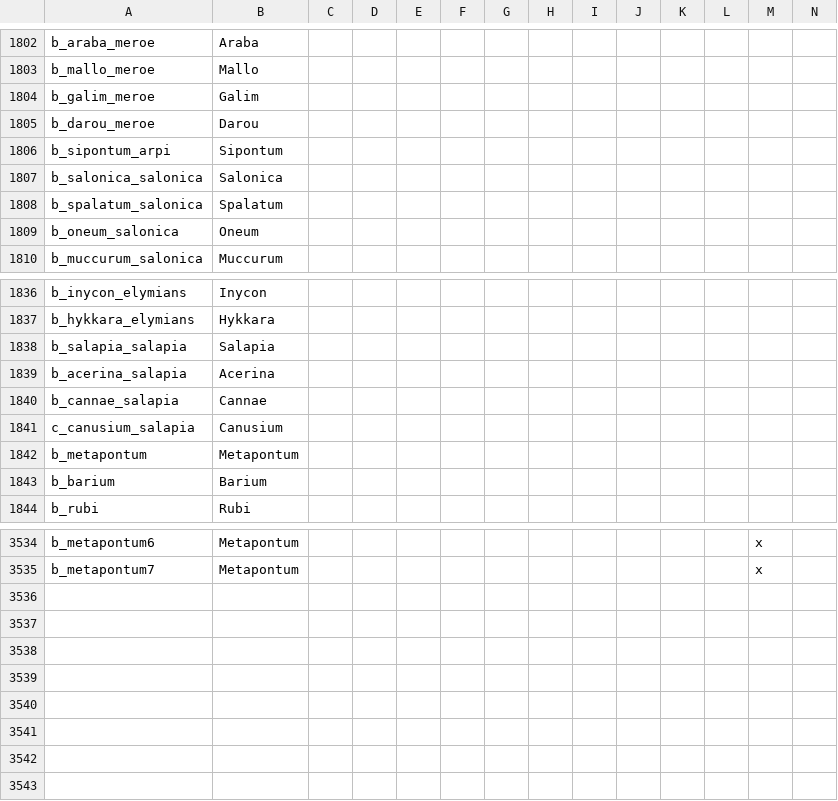
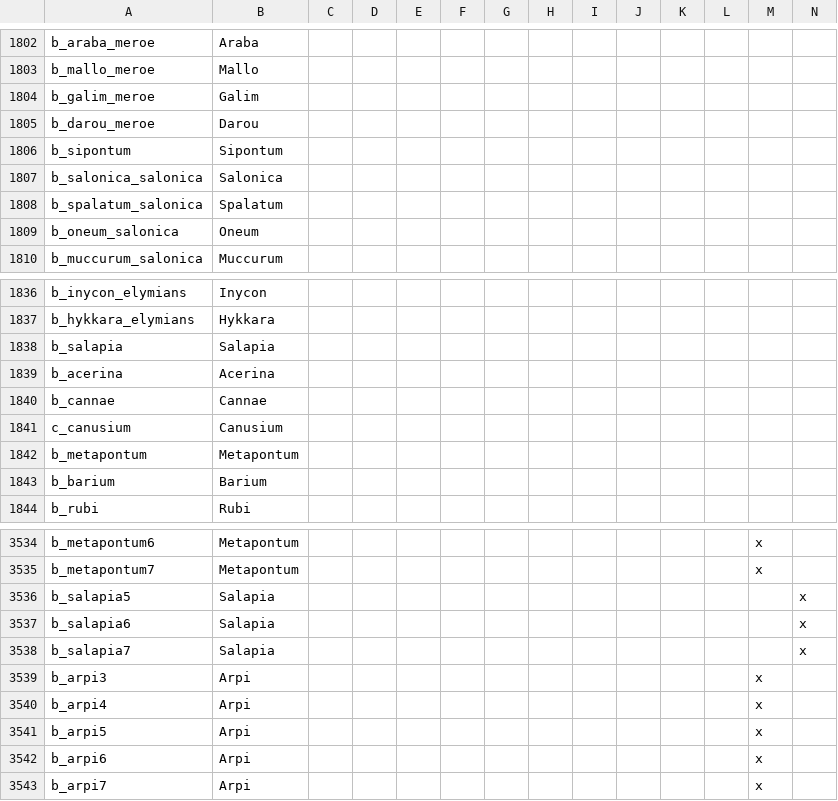
Before and after one commit to swf541/Iron-Age-Terrarum-Antiqua, a CSV file: Iron Age Terrarum Antiqua/localisation/BARONIES.csv, drawn as a sheet; only a part is shown, gaps mark what is left out; rows hold the shown columns only; the diff names each change by its address in the sheet, - before the commit and + after, or states it on an @@ line.

```diff
--- a/Iron Age Terrarum Antiqua/localisation/BARONIES.csv
+++ b/Iron Age Terrarum Antiqua/localisation/BARONIES.csv
-A1806: b_sipontum_arpi
+A1806: b_sipontum
-A1838: b_salapia_salapia
+A1838: b_salapia
-A1839: b_acerina_salapia
+A1839: b_acerina
-A1840: b_cannae_salapia
+A1840: b_cannae
-A1841: c_canusium_salapia
+A1841: c_canusium
+row 3536: b_salapia5 | Salapia |  |  |  |  |  |  |  |  |  |  |  | x
+row 3537: b_salapia6 | Salapia |  |  |  |  |  |  |  |  |  |  |  | x
+row 3538: b_salapia7 | Salapia |  |  |  |  |  |  |  |  |  |  |  | x
+row 3539: b_arpi3 | Arpi |  |  |  |  |  |  |  |  |  |  | x
+row 3540: b_arpi4 | Arpi |  |  |  |  |  |  |  |  |  |  | x
+row 3541: b_arpi5 | Arpi |  |  |  |  |  |  |  |  |  |  | x
+row 3542: b_arpi6 | Arpi |  |  |  |  |  |  |  |  |  |  | x
+row 3543: b_arpi7 | Arpi |  |  |  |  |  |  |  |  |  |  | x
```
Also changed, not shown: 6 other files.
